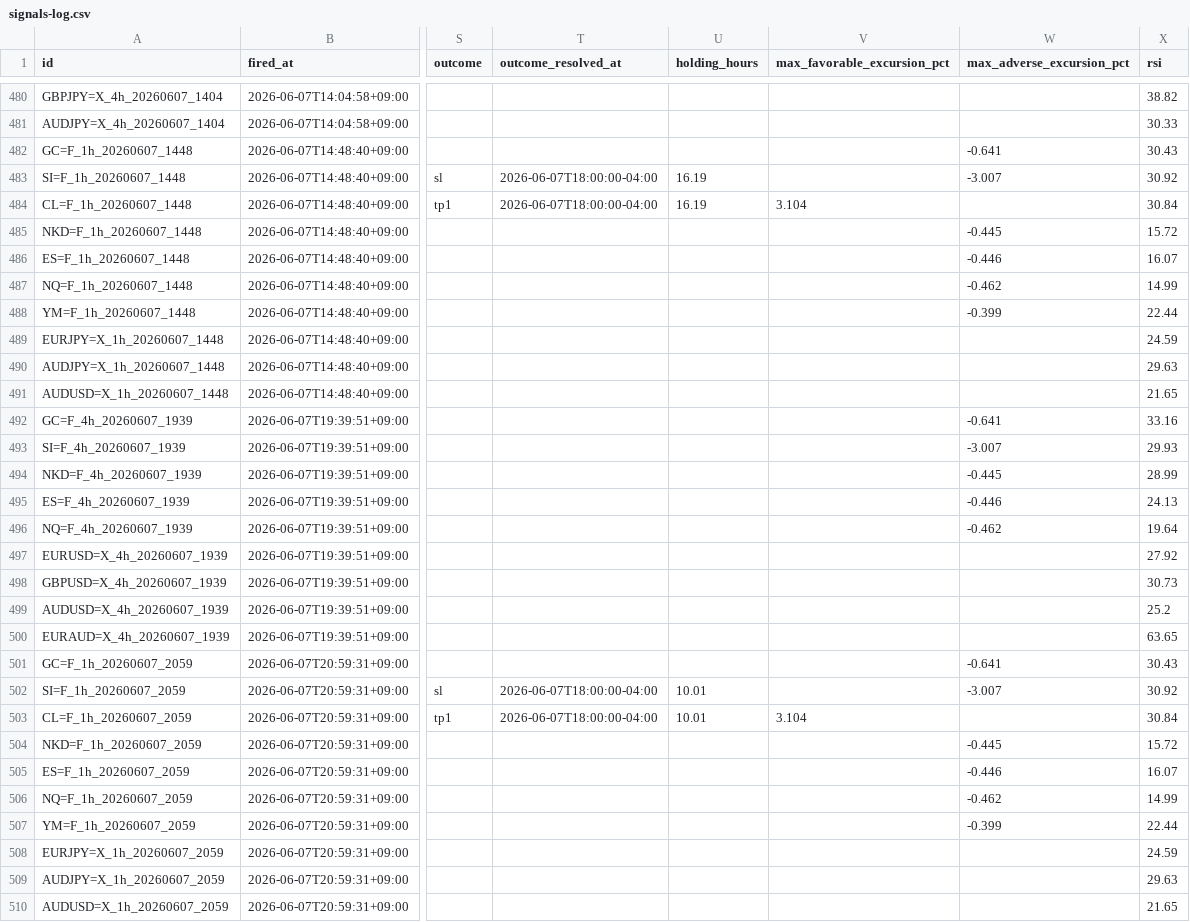
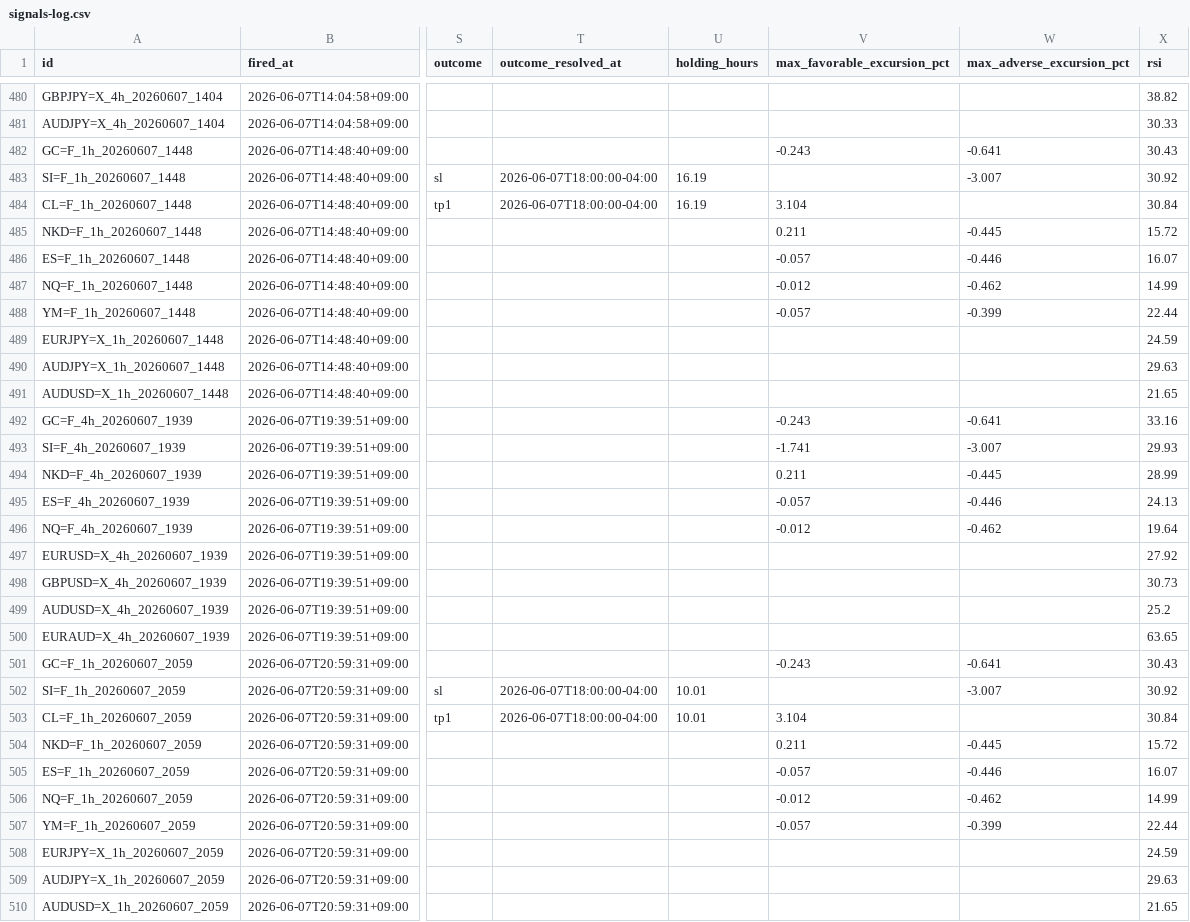
Before and after one commit to invest-ai-info/marketwatch-ai, a CSV file: signals-log.csv, drawn as a sheet; only a part is shown, gaps mark what is left out; the diff covers the shown part only; the diff names each change by its address in the sheet, - before the commit and + after, or states it on an @@ line.

```diff
--- a/signals-log.csv
+++ b/signals-log.csv
-V482 (max_favorable_excursion_pct): (empty)
+V482 (max_favorable_excursion_pct): -0.243
-V485 (max_favorable_excursion_pct): (empty)
+V485 (max_favorable_excursion_pct): 0.211
-V486 (max_favorable_excursion_pct): (empty)
+V486 (max_favorable_excursion_pct): -0.057
-V487 (max_favorable_excursion_pct): (empty)
+V487 (max_favorable_excursion_pct): -0.012
-V488 (max_favorable_excursion_pct): (empty)
+V488 (max_favorable_excursion_pct): -0.057
-V492 (max_favorable_excursion_pct): (empty)
+V492 (max_favorable_excursion_pct): -0.243
-V493 (max_favorable_excursion_pct): (empty)
+V493 (max_favorable_excursion_pct): -1.741
-V494 (max_favorable_excursion_pct): (empty)
+V494 (max_favorable_excursion_pct): 0.211
-V495 (max_favorable_excursion_pct): (empty)
+V495 (max_favorable_excursion_pct): -0.057
-V496 (max_favorable_excursion_pct): (empty)
+V496 (max_favorable_excursion_pct): -0.012
-V501 (max_favorable_excursion_pct): (empty)
+V501 (max_favorable_excursion_pct): -0.243
-V504 (max_favorable_excursion_pct): (empty)
+V504 (max_favorable_excursion_pct): 0.211
-V505 (max_favorable_excursion_pct): (empty)
+V505 (max_favorable_excursion_pct): -0.057
-V506 (max_favorable_excursion_pct): (empty)
+V506 (max_favorable_excursion_pct): -0.012
-V507 (max_favorable_excursion_pct): (empty)
+V507 (max_favorable_excursion_pct): -0.057
```
Also changed, not shown: 2 added rows and 101 edited cells elsewhere in this file, 3 other files.
